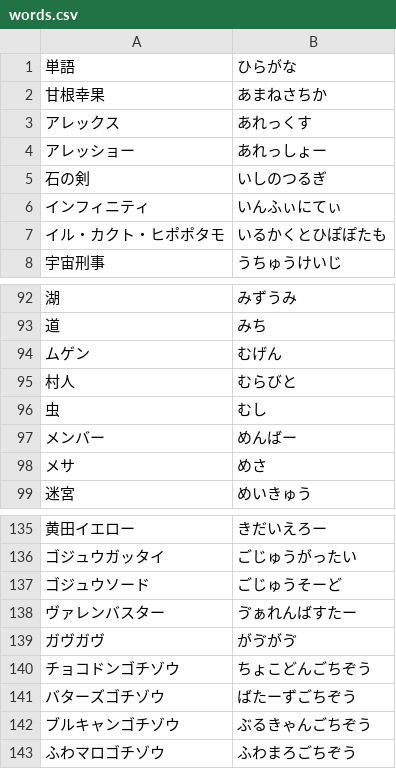
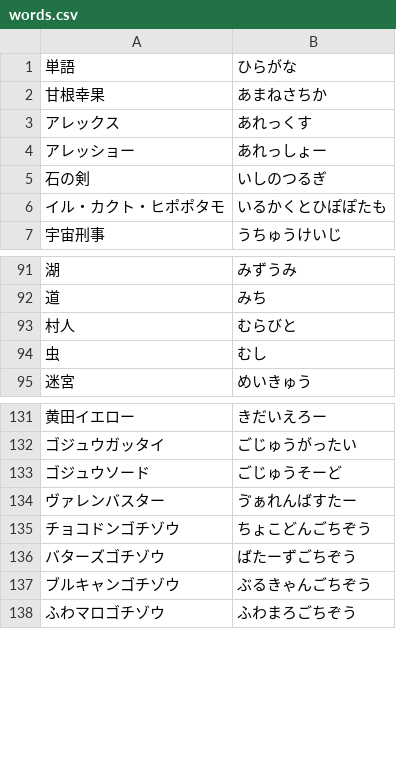
Before and after one commit to nyamashita/calctype_app, a CSV file: words.csv, drawn as a sheet; only a part is shown, gaps mark what is left out; the diff names each change by its address in the sheet, - before the commit and + after, or states it on an @@ line.

Commit message:
fix word list

```diff
--- a/words.csv
+++ b/words.csv
-row 6: インフィニティ | いんふぃにてぃ
-row 94: ムゲン | むげん
-row 97: メンバー | めんばー
-row 98: メサ | めさ
-row 139: ガヴガヴ | がゔがゔ
```
